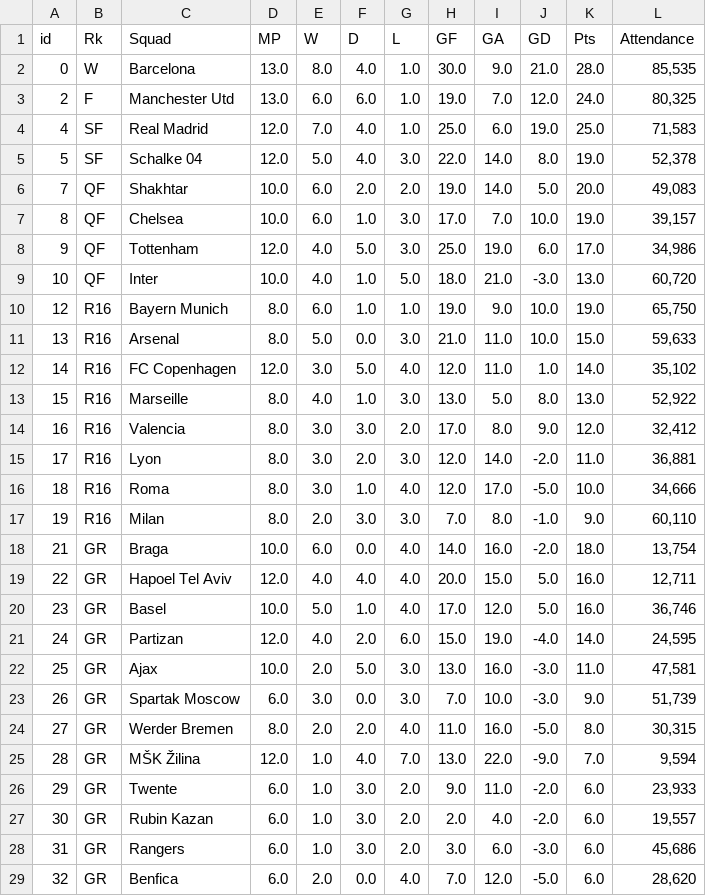
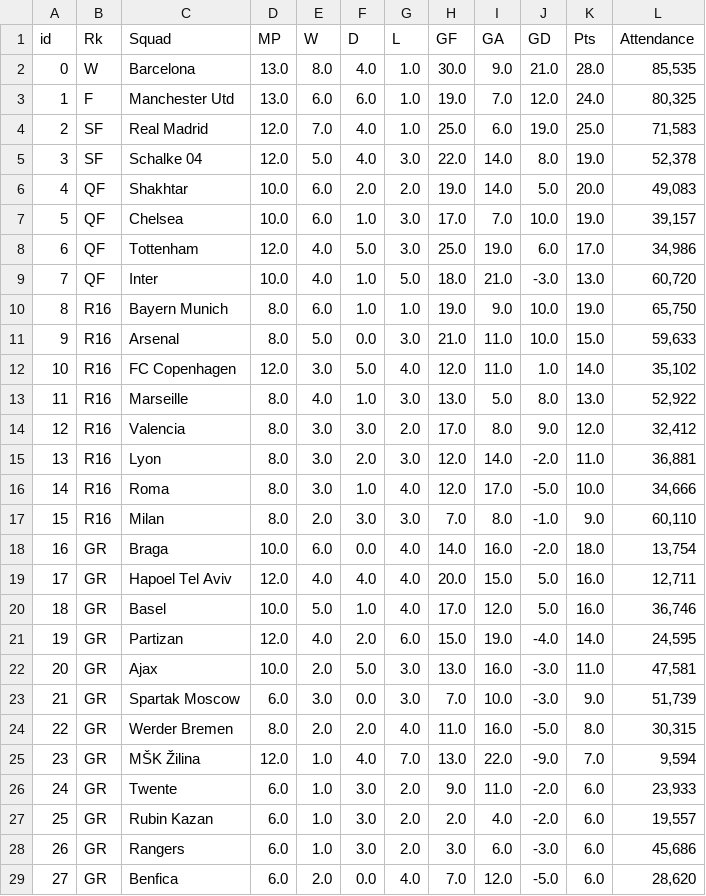
Before and after one commit to rnoguer22/Api_Casas_Apuestas, a CSV file: Web_Scrapping/scrapped_csv/UEFA_2010-2011.csv, drawn as a sheet; only a part is shown; the diff covers the shown part only.

```diff
--- a/Web_Scrapping/scrapped_csv/UEFA_2010-2011.csv
+++ b/Web_Scrapping/scrapped_csv/UEFA_2010-2011.csv
@@ -2,28 +2,28 @@ id,Rk,Squad,MP,W,D,L,GF,GA,GD,Pts,Attendance
 0,W,Barcelona,13.0,8.0,4.0,1.0,30.0,9.0,21.0,28.0,"85,535"
-2,F,Manchester Utd,13.0,6.0,6.0,1.0,19.0,7.0,12.0,24.0,"80,325"
-4,SF,Real Madrid,12.0,7.0,4.0,1.0,25.0,6.0,19.0,25.0,"71,583"
-5,SF,Schalke 04,12.0,5.0,4.0,3.0,22.0,14.0,8.0,19.0,"52,378"
-7,QF,Shakhtar,10.0,6.0,2.0,2.0,19.0,14.0,5.0,20.0,"49,083"
-8,QF,Chelsea,10.0,6.0,1.0,3.0,17.0,7.0,10.0,19.0,"39,157"
-9,QF,Tottenham,12.0,4.0,5.0,3.0,25.0,19.0,6.0,17.0,"34,986"
-10,QF,Inter,10.0,4.0,1.0,5.0,18.0,21.0,-3.0,13.0,"60,720"
-12,R16,Bayern Munich,8.0,6.0,1.0,1.0,19.0,9.0,10.0,19.0,"65,750"
-13,R16,Arsenal,8.0,5.0,0.0,3.0,21.0,11.0,10.0,15.0,"59,633"
-14,R16,FC Copenhagen,12.0,3.0,5.0,4.0,12.0,11.0,1.0,14.0,"35,102"
-15,R16,Marseille,8.0,4.0,1.0,3.0,13.0,5.0,8.0,13.0,"52,922"
-16,R16,Valencia,8.0,3.0,3.0,2.0,17.0,8.0,9.0,12.0,"32,412"
-17,R16,Lyon,8.0,3.0,2.0,3.0,12.0,14.0,-2.0,11.0,"36,881"
-18,R16,Roma,8.0,3.0,1.0,4.0,12.0,17.0,-5.0,10.0,"34,666"
-19,R16,Milan,8.0,2.0,3.0,3.0,7.0,8.0,-1.0,9.0,"60,110"
-21,GR,Braga,10.0,6.0,0.0,4.0,14.0,16.0,-2.0,18.0,"13,754"
-22,GR,Hapoel Tel Aviv,12.0,4.0,4.0,4.0,20.0,15.0,5.0,16.0,"12,711"
-23,GR,Basel,10.0,5.0,1.0,4.0,17.0,12.0,5.0,16.0,"36,746"
-24,GR,Partizan,12.0,4.0,2.0,6.0,15.0,19.0,-4.0,14.0,"24,595"
-25,GR,Ajax,10.0,2.0,5.0,3.0,13.0,16.0,-3.0,11.0,"47,581"
-26,GR,Spartak Moscow,6.0,3.0,0.0,3.0,7.0,10.0,-3.0,9.0,"51,739"
-27,GR,Werder Bremen,8.0,2.0,2.0,4.0,11.0,16.0,-5.0,8.0,"30,315"
-28,GR,MŠK Žilina,12.0,1.0,4.0,7.0,13.0,22.0,-9.0,7.0,"9,594"
-29,GR,Twente,6.0,1.0,3.0,2.0,9.0,11.0,-2.0,6.0,"23,933"
-30,GR,Rubin Kazan,6.0,1.0,3.0,2.0,2.0,4.0,-2.0,6.0,"19,557"
-31,GR,Rangers,6.0,1.0,3.0,2.0,3.0,6.0,-3.0,6.0,"45,686"
-32,GR,Benfica,6.0,2.0,0.0,4.0,7.0,12.0,-5.0,6.0,"28,620"
+1,F,Manchester Utd,13.0,6.0,6.0,1.0,19.0,7.0,12.0,24.0,"80,325"
+2,SF,Real Madrid,12.0,7.0,4.0,1.0,25.0,6.0,19.0,25.0,"71,583"
+3,SF,Schalke 04,12.0,5.0,4.0,3.0,22.0,14.0,8.0,19.0,"52,378"
+4,QF,Shakhtar,10.0,6.0,2.0,2.0,19.0,14.0,5.0,20.0,"49,083"
+5,QF,Chelsea,10.0,6.0,1.0,3.0,17.0,7.0,10.0,19.0,"39,157"
+6,QF,Tottenham,12.0,4.0,5.0,3.0,25.0,19.0,6.0,17.0,"34,986"
+7,QF,Inter,10.0,4.0,1.0,5.0,18.0,21.0,-3.0,13.0,"60,720"
+8,R16,Bayern Munich,8.0,6.0,1.0,1.0,19.0,9.0,10.0,19.0,"65,750"
+9,R16,Arsenal,8.0,5.0,0.0,3.0,21.0,11.0,10.0,15.0,"59,633"
+10,R16,FC Copenhagen,12.0,3.0,5.0,4.0,12.0,11.0,1.0,14.0,"35,102"
+11,R16,Marseille,8.0,4.0,1.0,3.0,13.0,5.0,8.0,13.0,"52,922"
+12,R16,Valencia,8.0,3.0,3.0,2.0,17.0,8.0,9.0,12.0,"32,412"
+13,R16,Lyon,8.0,3.0,2.0,3.0,12.0,14.0,-2.0,11.0,"36,881"
+14,R16,Roma,8.0,3.0,1.0,4.0,12.0,17.0,-5.0,10.0,"34,666"
+15,R16,Milan,8.0,2.0,3.0,3.0,7.0,8.0,-1.0,9.0,"60,110"
+16,GR,Braga,10.0,6.0,0.0,4.0,14.0,16.0,-2.0,18.0,"13,754"
+17,GR,Hapoel Tel Aviv,12.0,4.0,4.0,4.0,20.0,15.0,5.0,16.0,"12,711"
+18,GR,Basel,10.0,5.0,1.0,4.0,17.0,12.0,5.0,16.0,"36,746"
+19,GR,Partizan,12.0,4.0,2.0,6.0,15.0,19.0,-4.0,14.0,"24,595"
+20,GR,Ajax,10.0,2.0,5.0,3.0,13.0,16.0,-3.0,11.0,"47,581"
+21,GR,Spartak Moscow,6.0,3.0,0.0,3.0,7.0,10.0,-3.0,9.0,"51,739"
+22,GR,Werder Bremen,8.0,2.0,2.0,4.0,11.0,16.0,-5.0,8.0,"30,315"
+23,GR,MŠK Žilina,12.0,1.0,4.0,7.0,13.0,22.0,-9.0,7.0,"9,594"
+24,GR,Twente,6.0,1.0,3.0,2.0,9.0,11.0,-2.0,6.0,"23,933"
+25,GR,Rubin Kazan,6.0,1.0,3.0,2.0,2.0,4.0,-2.0,6.0,"19,557"
+26,GR,Rangers,6.0,1.0,3.0,2.0,3.0,6.0,-3.0,6.0,"45,686"
+27,GR,Benfica,6.0,2.0,0.0,4.0,7.0,12.0,-5.0,6.0,"28,620"
```
Also changed, not shown: 4 edited cells elsewhere in this file, Web_Scrapping/scrapped_csv/UEFA_2011-2012.csv, Web_Scrapping/scrapped_csv/UEFA_2012-2013.csv, 12 other files.
